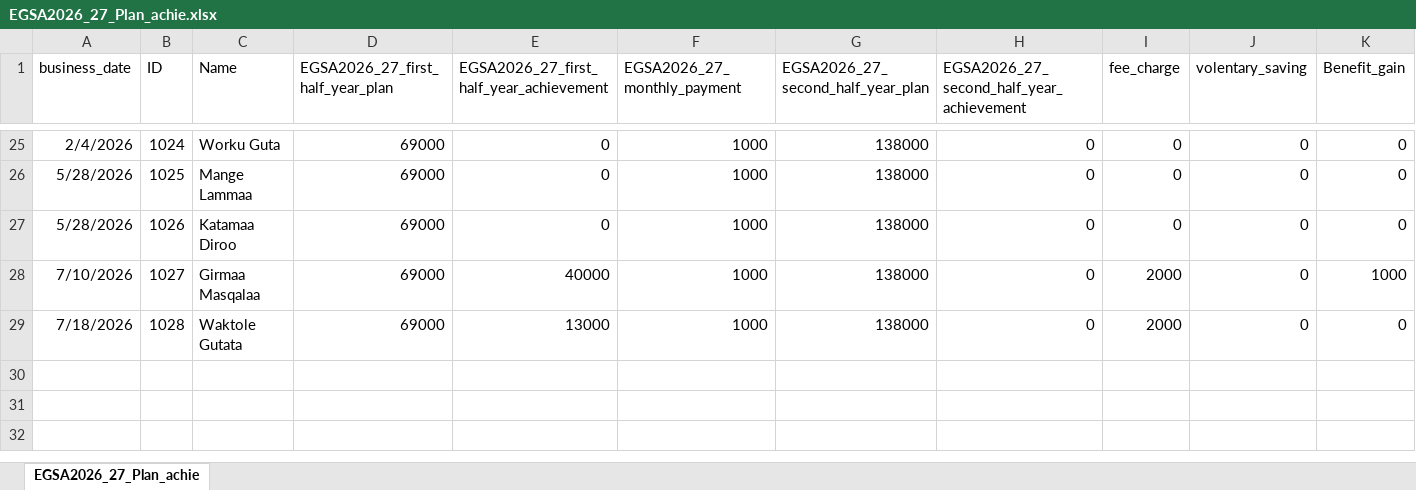
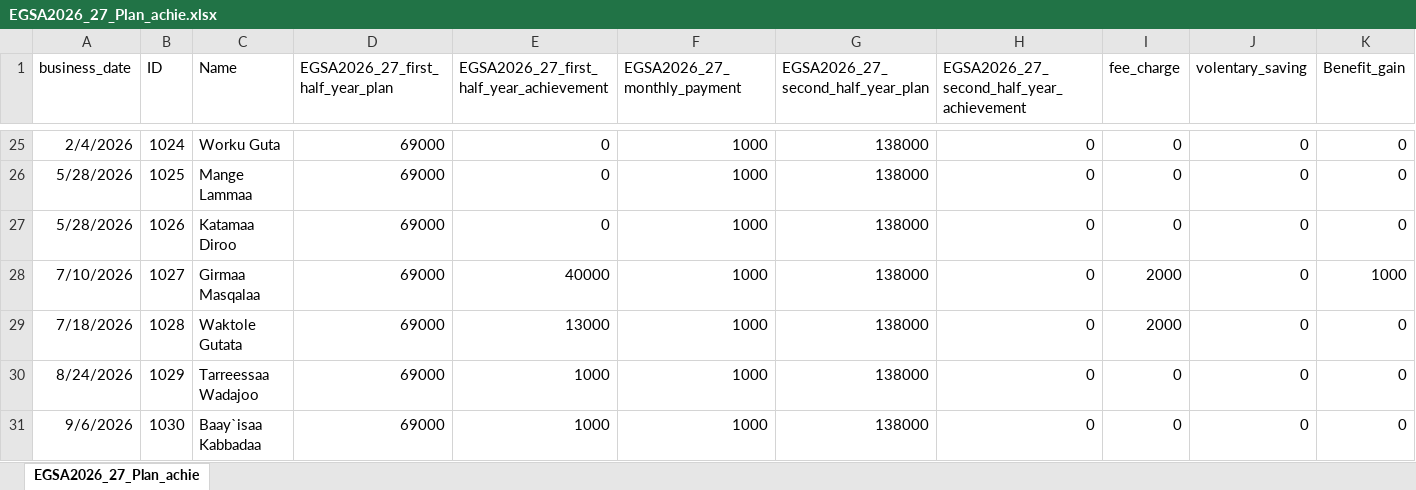
Before and after one commit to Walfaanaa/EGSA2026_27_Plan_achie, an Excel workbook: EGSA2026_27_Plan_achie.xlsx, sheet EGSA2026_27_Plan_achie, drawn as a sheet; only a part is shown, gaps mark what is left out; values as stored, in another font and other column widths than the file's, no borders; rows hold the shown columns only; the diff names each change by its address in the sheet, - before the commit and + after, or states it on an @@ line.

Commit message:
Add files via upload

```diff
--- a/EGSA2026_27_Plan_achie.xlsx (sheet EGSA2026_27_Plan_achie)
+++ b/EGSA2026_27_Plan_achie.xlsx (sheet EGSA2026_27_Plan_achie)
+row 30: 8/24/2026 | 1029 | Tarreessaa Wadajoo | 69000 | 1000 | 1000 | 138000 | 0 | 0 | 0 | 0
+row 31: 9/6/2026 | 1030 | Baay`isaa Kabbadaa | 69000 | 1000 | 1000 | 138000 | 0 | 0 | 0 | 0
```
